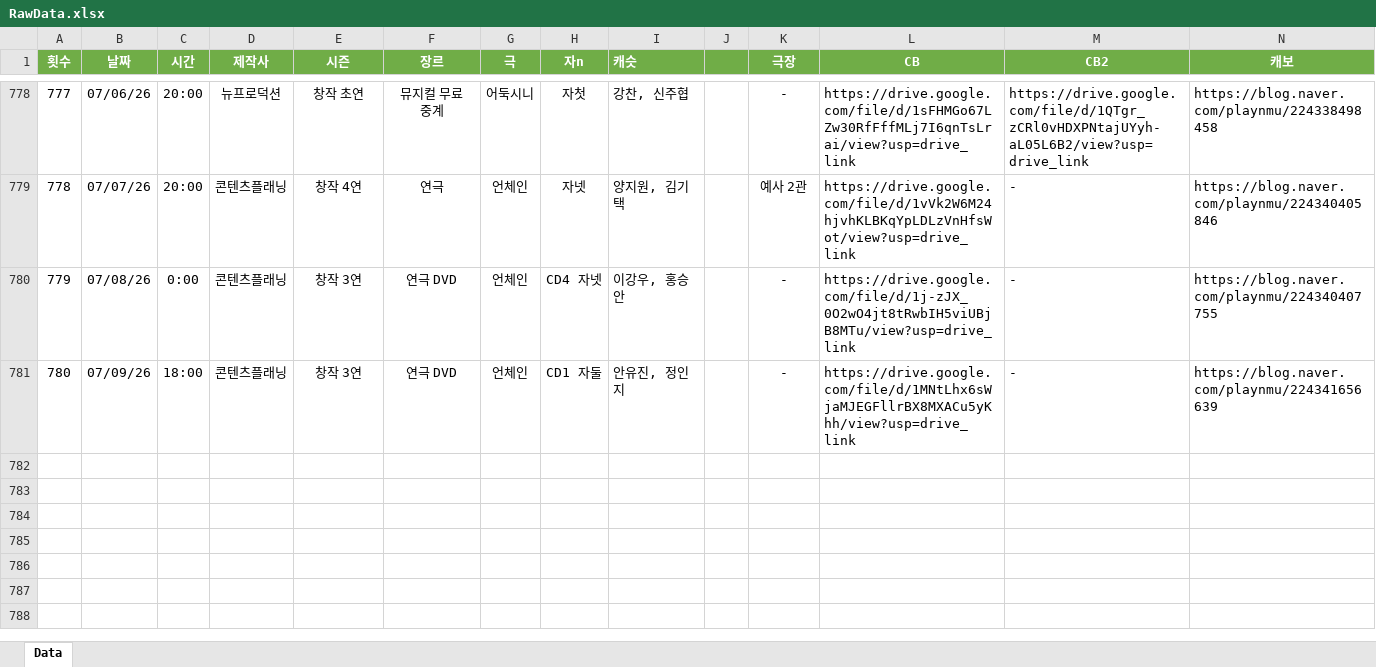
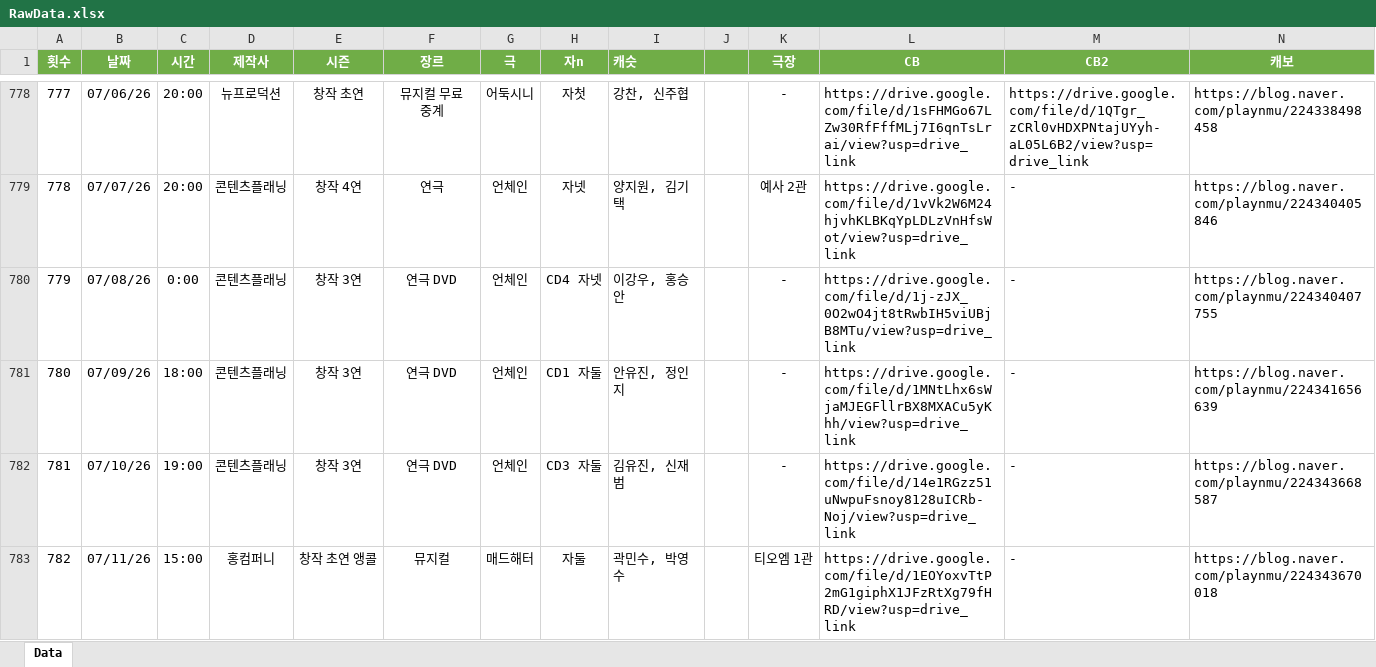
Before and after one commit to SailingSnails/SailingSnails.github.io, an Excel workbook: RawData.xlsx, sheet Data, drawn as a sheet; only a part is shown, gaps mark what is left out; values as stored, in another font and other column widths than the file's, no borders; table styles not drawn; rows hold the shown columns only; the diff names each change by its address in the sheet, - before the commit and + after, or states it on an @@ line.

```diff
--- a/RawData.xlsx (sheet Data)
+++ b/RawData.xlsx (sheet Data)
+row 782: 781 | 07/10/26 | 19:00 | 콘텐츠플래닝 | 창작 3연 | 연극 DVD | 언체인 | CD3 자둘 | 김유진, 신재범 | 0 | - | https://drive.google.com/file/d/14e1RGzz51uNwpuFsnoy8128uICRb-Noj/view?usp=drive_link | - | https://blog.naver.com/playnmu/224343668587
+row 783: 782 | 07/11/26 | 15:00 | 홍컴퍼니 | 창작 초연 앵콜 | 뮤지컬 | 매드해터 | 자둘 | 곽민수, 박영수 | 0 | 티오엠 1관 | https://drive.google.com/file/d/1EOYoxvTtP2mG1giphX1JFzRtXg79fHRD/view?usp=drive_link | - | https://blog.naver.com/playnmu/224343670018
```
Also changed, not shown: 1 other file.
